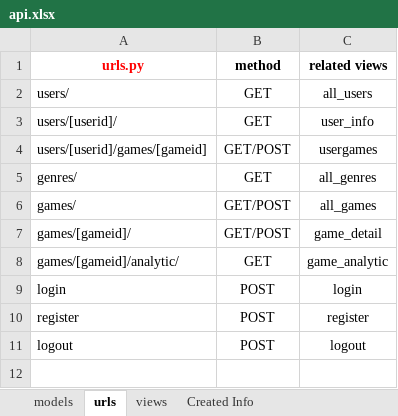
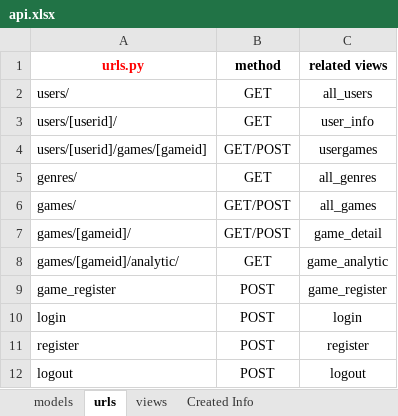
Before and after one commit to CenFs/wsd17-ReactPlay, an Excel workbook: docs/api.xlsx, sheet urls, drawn as a sheet; values as stored, in another font and other column widths than the file's, no borders; the diff names each change by its address in the sheet, - before the commit and + after, or states it on an @@ line.

Commit message:
api docs update for game register

```diff
--- a/docs/api.xlsx (sheet urls)
+++ b/docs/api.xlsx (sheet urls)
+row 9: game_register | POST | game_register
```
Also changed, not shown: sheet views, 2 other files.
